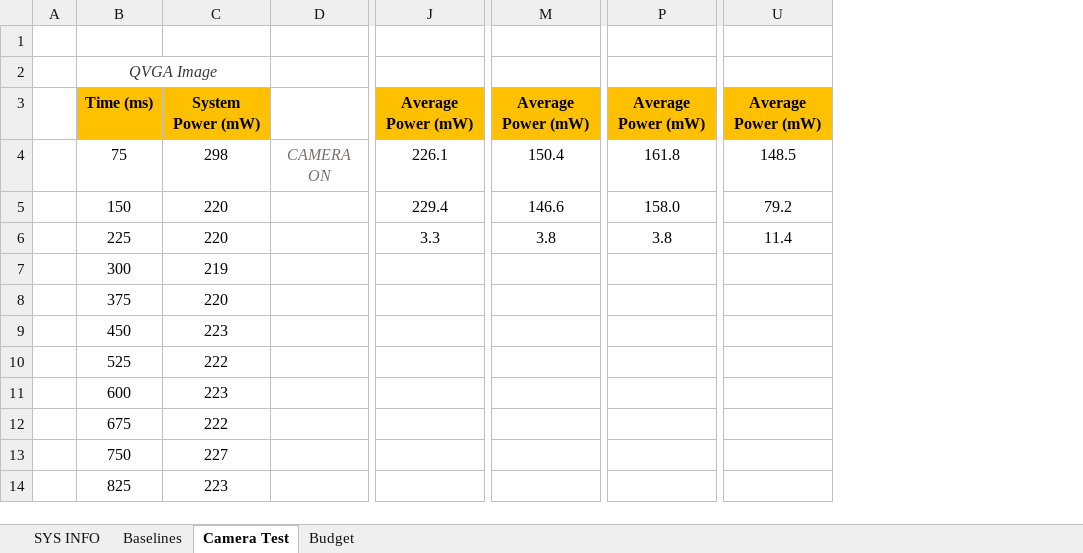
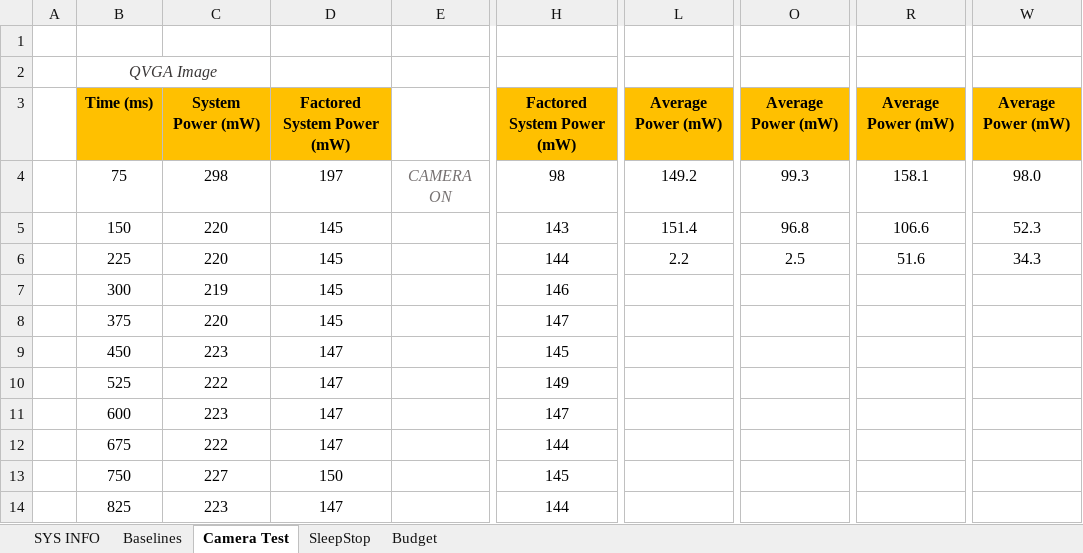
Before and after one commit to f3l1xa88077/C2S, an Excel workbook: Testing/C2Sv1/SYSTEM/Data.xlsx, sheet Camera Test, drawn as a sheet; only a part is shown, gaps mark what is left out; values as stored, in another font and other column widths than the file's, no borders; removed rows and columns are numbered as before the commit, all else as after; the diff names each change by its address in the sheet, - before the commit and + after, or states it on an @@ line.

```diff
--- a/Testing/C2Sv1/SYSTEM/Data.xlsx (sheet Camera Test)
+++ b/Testing/C2Sv1/SYSTEM/Data.xlsx (sheet Camera Test)
+sheet tab: SleepStop
+column D, rows 3-14: Factored System Power (mW) | 197 | 145 | 145 | 145 | 145 | 147 | 147 | 147 | 147 | 150 | 147
+column H, rows 3-14: Factored System Power (mW) | 98 | 143 | 144 | 146 | 147 | 145 | 149 | 147 | 144 | 145 | 144
-column J, rows 3-6: Average Power (mW) | 226.1 | 229.4 | 3.3
+column L, rows 3-6: Average Power (mW) | 149.2 | 151.4 | 2.2
-column M, rows 3-6: Average Power (mW) | 150.4 | 146.6 | 3.8
+column O, rows 3-6: Average Power (mW) | 99.3 | 96.8 | 2.5
-column P, rows 3-6: Average Power (mW) | 161.8 | 158.0 | 3.8
+column R, rows 3-6: Average Power (mW) | 158.1 | 106.6 | 51.6
-column U, rows 3-6: Average Power (mW) | 148.5 | 79.2 | 11.4
+column W, rows 3-6: Average Power (mW) | 98.0 | 52.3 | 34.3
```
Also changed, not shown: sheet Budget, sheet Baselines, sheet SYS INFO, formulas that keep their value, 6 other files.
